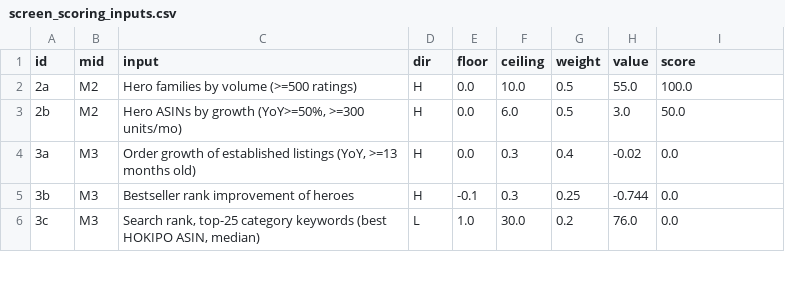
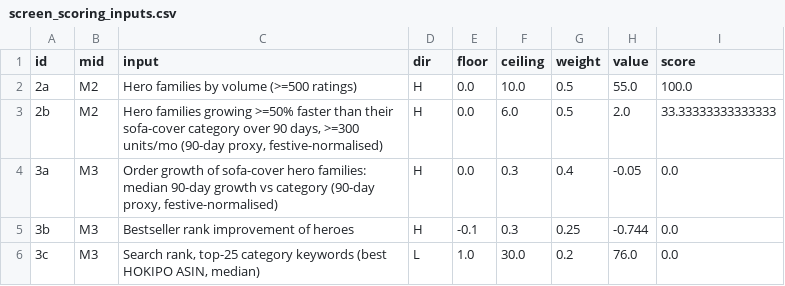
Before and after one commit to dhirajjain9/Sandbox---brand, a CSV file: runs/2026-11-25_hokipo/screen_scoring_inputs.csv, drawn as a sheet; only a part is shown.

```diff
--- a/runs/2026-11-25_hokipo/screen_scoring_inputs.csv
+++ b/runs/2026-11-25_hokipo/screen_scoring_inputs.csv
@@ -2,4 +2,4 @@ id,mid,input,dir,floor,ceiling,weight,value,score
 2a,M2,Hero families by volume (>=500 ratings),H,0.0,10.0,0.5,55.0,100.0
-2b,M2,"Hero ASINs by growth (YoY>=50%, >=300 units/mo)",H,0.0,6.0,0.5,3.0,50.0
-3a,M3,"Order growth of established listings (YoY, >=13 months old)",H,0.0,0.3,0.4,-0.02,0.0
+2b,M2,"Hero families growing >=50% faster than their sofa-cover category over 90 days, >=300 units/mo (90-day proxy, festive-normalised)",H,0.0,6.0,0.5,2.0,33.33333333333333
+3a,M3,"Order growth of sofa-cover hero families: median 90-day growth vs category (90-day proxy, festive-normalised)",H,0.0,0.3,0.4,-0.05,0.0
 3b,M3,Bestseller rank improvement of heroes,H,-0.1,0.3,0.25,-0.744,0.0
```
Also changed, not shown: runs/2026-11-25_cadlec/screen_scoring_inputs.csv, runs/2026-11-25_cadlec/screen_scoring_mid.csv, 6 other files.
